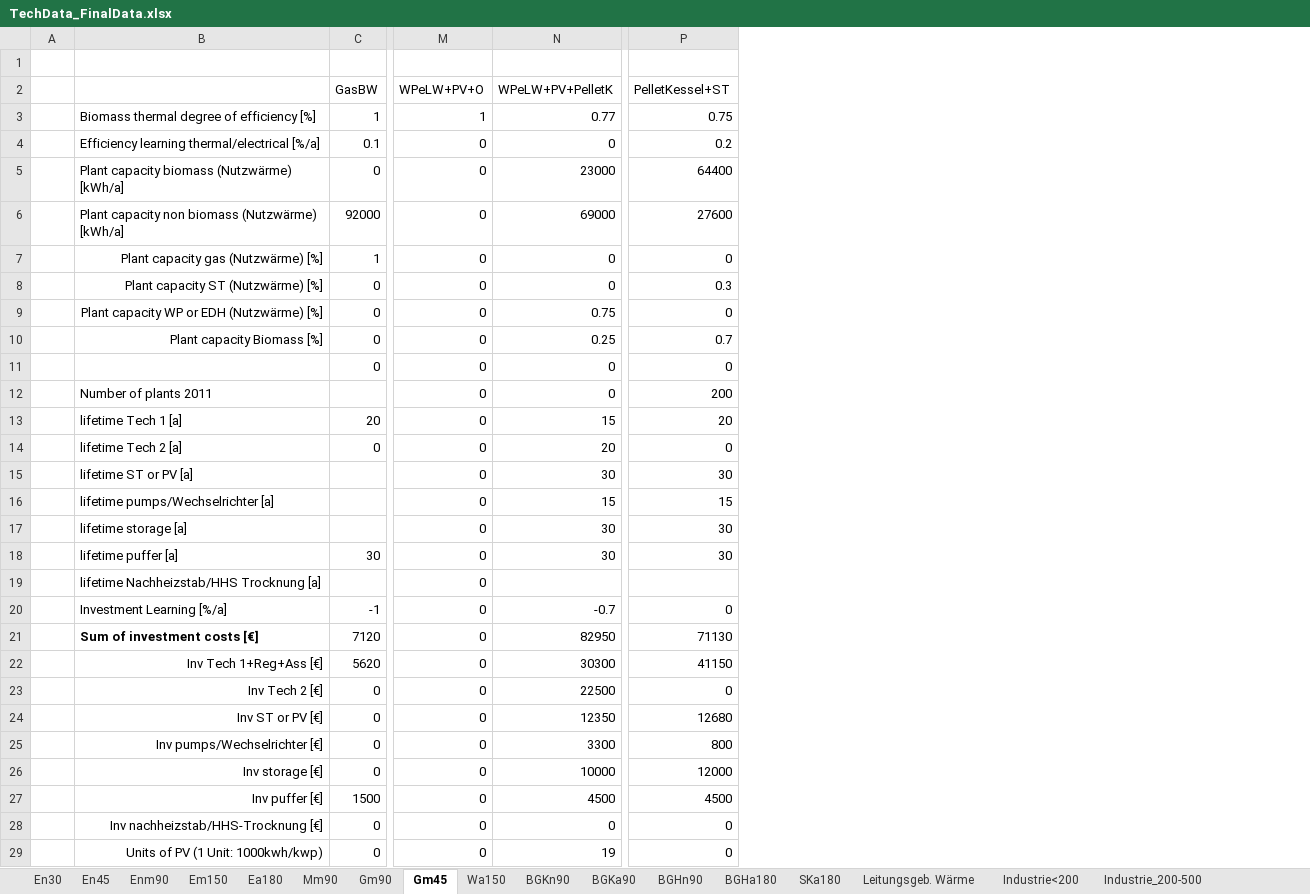
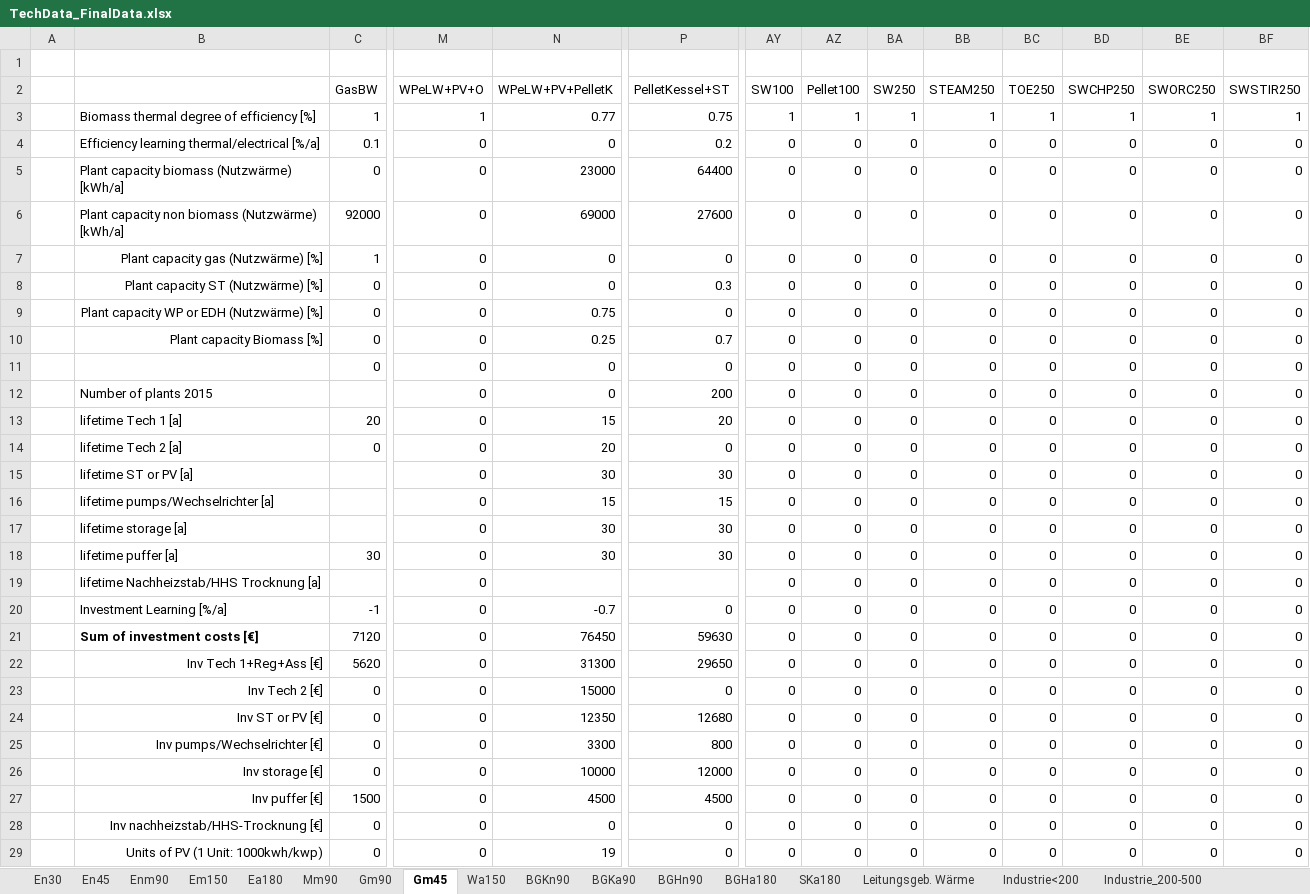
Before and after one commit to ElsevierSoftwareX/SOFTX_2020_61, an Excel workbook: src/TechData_FinalData.xlsx, sheet Gm45, drawn as a sheet; only a part is shown, gaps mark what is left out; values as stored, in another font and other column widths than the file's, no borders; the diff names each change by its address in the sheet, - before the commit and + after, or states it on an @@ line.

```diff
--- a/src/TechData_FinalData.xlsx (sheet Gm45)
+++ b/src/TechData_FinalData.xlsx (sheet Gm45)
+column AY (SW100), rows 3-29: 1 | 0 | 0 | 0 | 0 | 0 | 0 | 0 | 0 | 0 | 0 | 0 | 0 | 0 | 0 | 0 | 0 | 0 | 0 | 0 | 0 | 0 | 0 | 0 | 0 | 0 | 0
+column AZ (Pellet100), rows 3-29: 1 | 0 | 0 | 0 | 0 | 0 | 0 | 0 | 0 | 0 | 0 | 0 | 0 | 0 | 0 | 0 | 0 | 0 | 0 | 0 | 0 | 0 | 0 | 0 | 0 | 0 | 0
+column BA (SW250), rows 3-29: 1 | 0 | 0 | 0 | 0 | 0 | 0 | 0 | 0 | 0 | 0 | 0 | 0 | 0 | 0 | 0 | 0 | 0 | 0 | 0 | 0 | 0 | 0 | 0 | 0 | 0 | 0
+column BB (STEAM250), rows 3-29: 1 | 0 | 0 | 0 | 0 | 0 | 0 | 0 | 0 | 0 | 0 | 0 | 0 | 0 | 0 | 0 | 0 | 0 | 0 | 0 | 0 | 0 | 0 | 0 | 0 | 0 | 0
+column BC (TOE250), rows 3-29: 1 | 0 | 0 | 0 | 0 | 0 | 0 | 0 | 0 | 0 | 0 | 0 | 0 | 0 | 0 | 0 | 0 | 0 | 0 | 0 | 0 | 0 | 0 | 0 | 0 | 0 | 0
+column BD (SWCHP250), rows 3-29: 1 | 0 | 0 | 0 | 0 | 0 | 0 | 0 | 0 | 0 | 0 | 0 | 0 | 0 | 0 | 0 | 0 | 0 | 0 | 0 | 0 | 0 | 0 | 0 | 0 | 0 | 0
+column BE (SWORC250), rows 3-29: 1 | 0 | 0 | 0 | 0 | 0 | 0 | 0 | 0 | 0 | 0 | 0 | 0 | 0 | 0 | 0 | 0 | 0 | 0 | 0 | 0 | 0 | 0 | 0 | 0 | 0 | 0
+column BF (SWSTIR250), rows 3-29: 1 | 0 | 0 | 0 | 0 | 0 | 0 | 0 | 0 | 0 | 0 | 0 | 0 | 0 | 0 | 0 | 0 | 0 | 0 | 0 | 0 | 0 | 0 | 0 | 0 | 0 | 0
-B12: Number of plants 2011
+B12: Number of plants 2015
-N21 (WPeLW+PV+PelletK): 82950
+N21 (WPeLW+PV+PelletK): 76450
-P21 (PelletKessel+ST): 71130
+P21 (PelletKessel+ST): 59630
-N22 (WPeLW+PV+PelletK): 30300
+N22 (WPeLW+PV+PelletK): 31300
-P22 (PelletKessel+ST): 41150
+P22 (PelletKessel+ST): 29650
-N23 (WPeLW+PV+PelletK): 22500
+N23 (WPeLW+PV+PelletK): 15000
```
Also changed, not shown: sheet BGKa90, sheet SKa180, sheet BGKn90, sheet BGHn90, sheet BGHa180, sheet Industrie<200, 12 more sheets, src/Biomass_Data.xlsx, src/SetList.xlsx, 17 other files.
